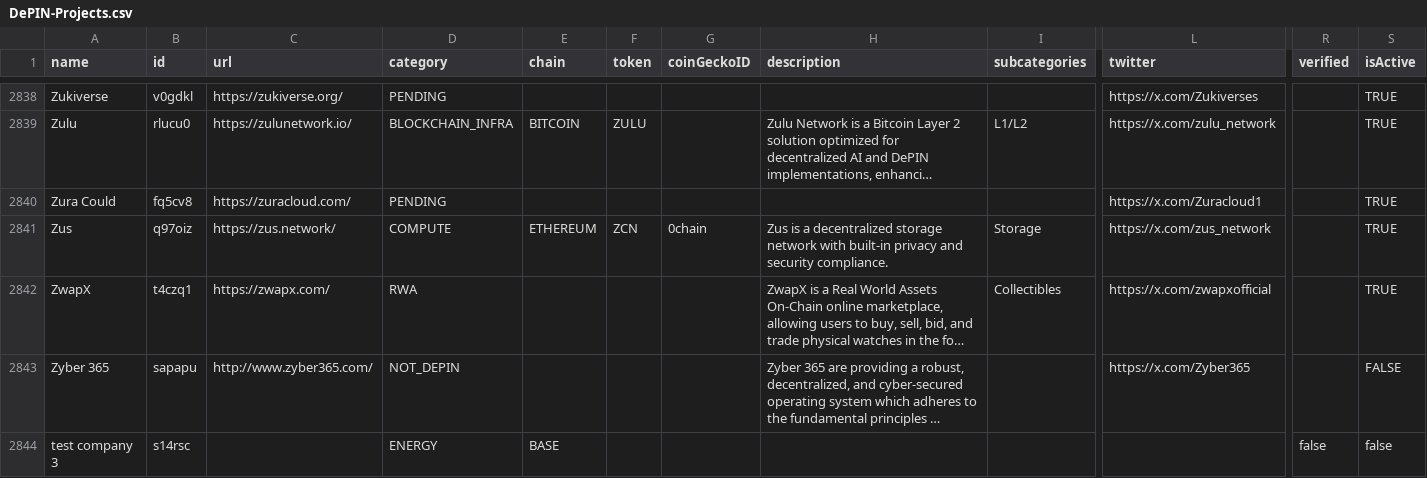
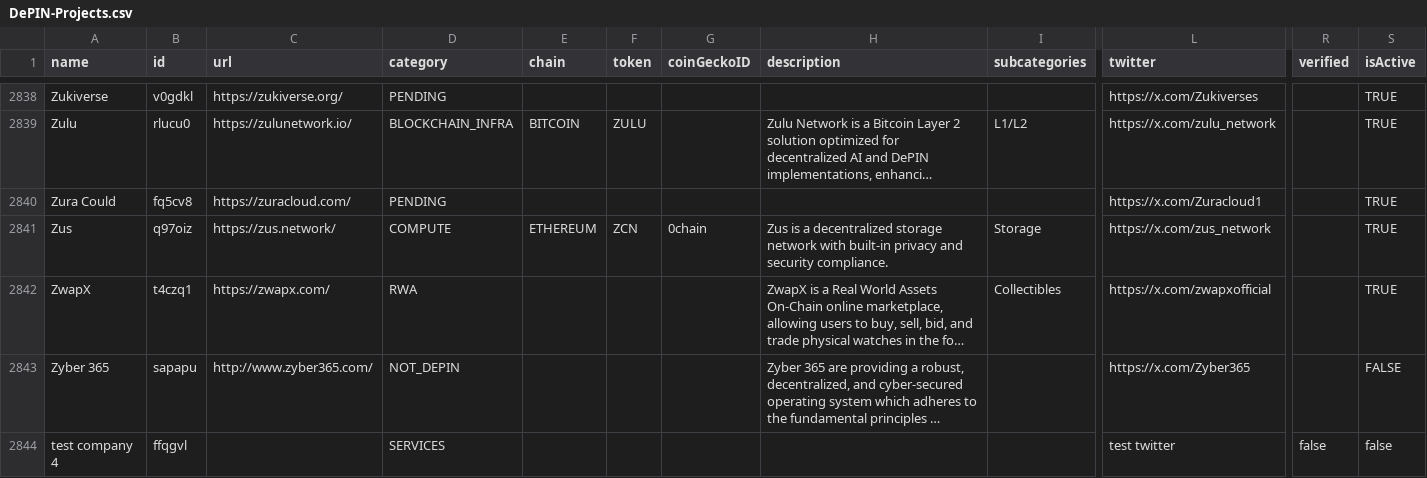
Before and after one commit to ev3-team/adapters, a CSV file: scripts/data/DePIN-Projects.csv, drawn as a sheet; only a part is shown, gaps mark what is left out; long unchanged cells end in …; removed rows and columns are numbered as before the commit, all else as after; rows hold the shown columns only; the diff names each change by its address in the sheet, - before the commit and + after, or states it on an @@ line.

```diff
--- a/scripts/data/DePIN-Projects.csv
+++ b/scripts/data/DePIN-Projects.csv
-row 2844: test company 3 | s14rsc |  | ENERGY | BASE |  |  |  |  |  | false | false
+row 2844: test company 4 | ffqgvl |  | SERVICES |  |  |  |  |  | test twitter | false | false
```
